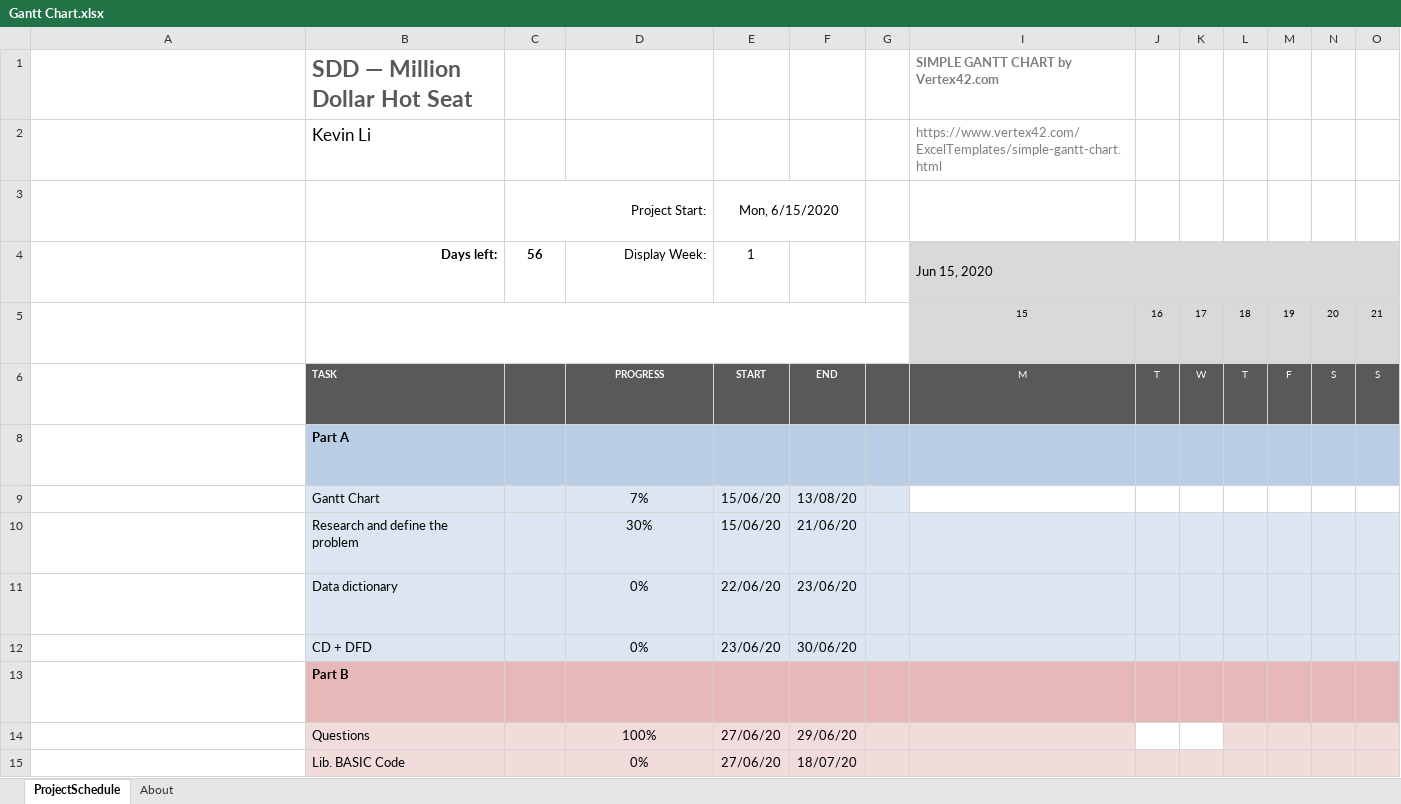
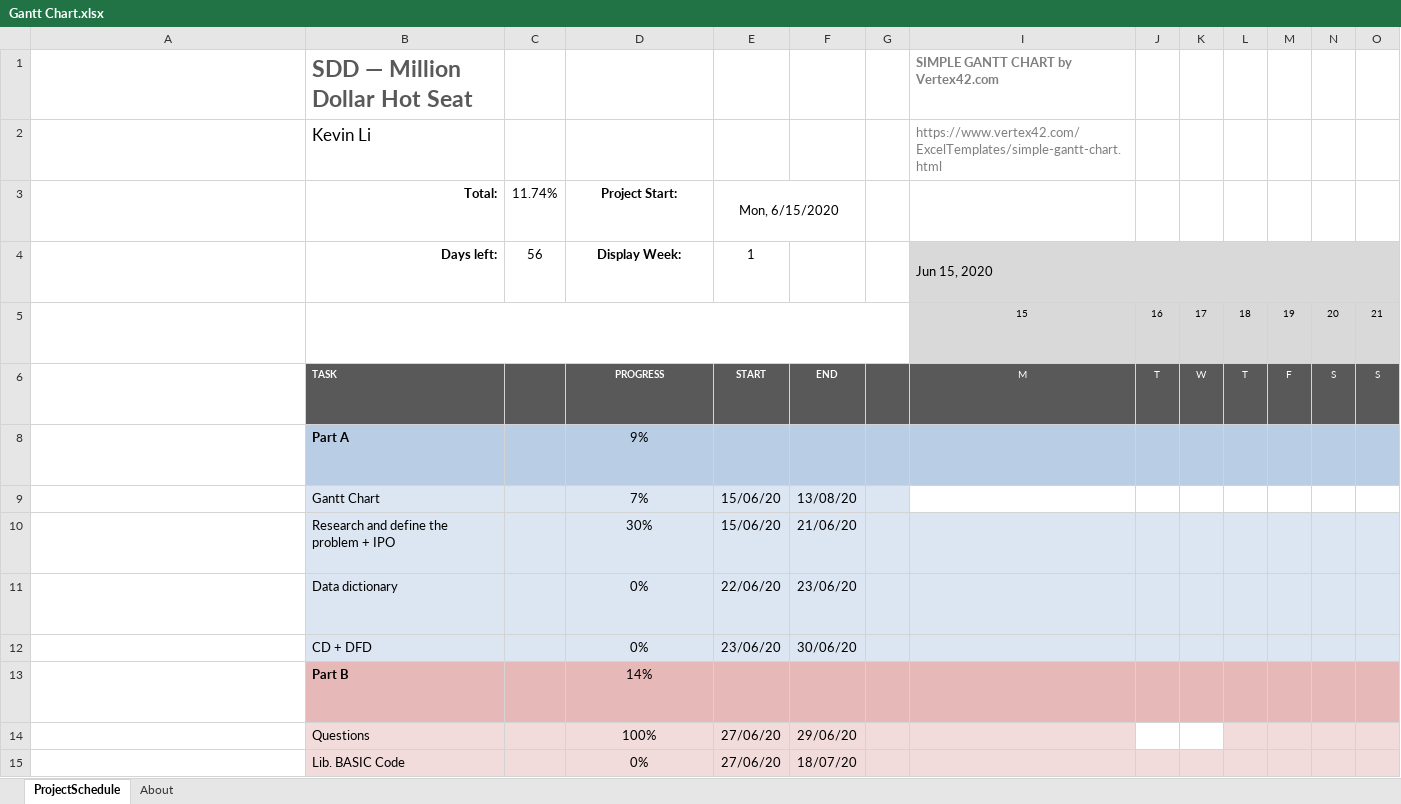
Before and after one commit to afa5e/Million-Dollar-Hot-Seat, an Excel workbook: Gantt Chart.xlsx, sheet ProjectSchedule, drawn as a sheet; only a part is shown; long unchanged cells end in …; values as stored, in another font and other column widths than the file's, no borders; conditional formats not drawn; removed rows and columns are numbered as before the commit, all else as after; rows hold the shown columns only; the diff names each change by its address in the sheet, - before the commit and + after, or states it on an @@ line.

Commit message:
Updated Gantt Chart

```diff
--- a/Gantt Chart.xlsx (sheet ProjectSchedule)
+++ b/Gantt Chart.xlsx (sheet ProjectSchedule)
-row 3: Enter the name of the Project Lead in cell B3. Enter the Project Start date in cell E3. Pooject Start: label is in cell C3. |  | Project Start: |  | Mon, 6/15/2020
+row 3: Enter the name of the Project Lead in cell B3. Enter the Project Start date in cell E3. Pooject Start: label is in cell C3. | Total: | 11.74% | Project Start: | Mon, 6/15/2020
-C4 bold: on
+C4 bold: off
@@ D4 bold: off → on, alignment: right → center @@
-D8: (empty)
+D8: 9%
-B10: Research and define the problem
+B10: Research and define the problem + IPO
-D13: (empty)
+D13: 14%
```
